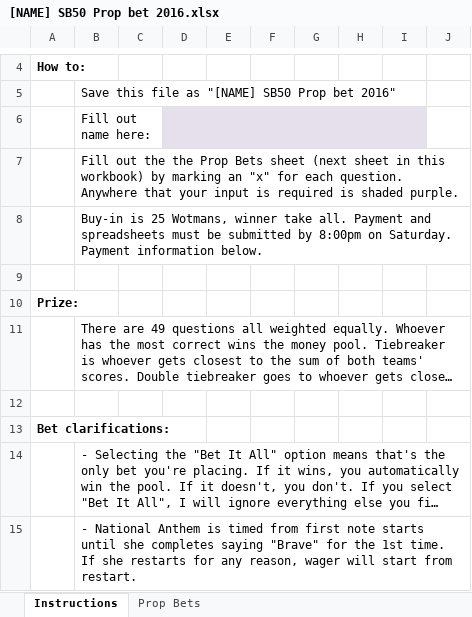
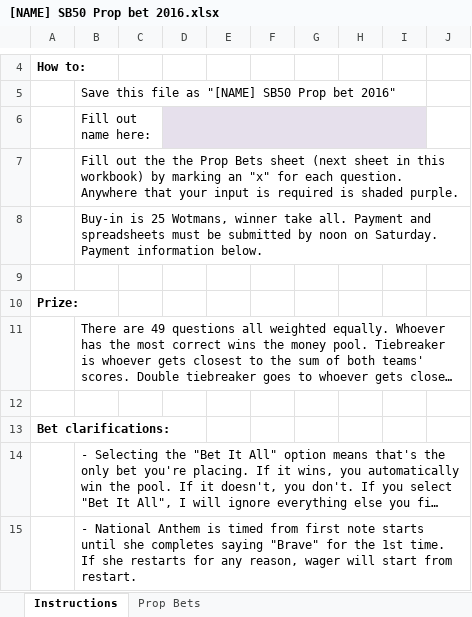
Before and after one commit to tgg-p-hlawitschka/hlawitschka.github.com, an Excel workbook: [NAME] SB50 Prop bet 2016.xlsx, sheet Instructions, drawn as a sheet; only a part is shown, gaps mark what is left out; long unchanged cells end in …; values as stored, in another font and other column widths than the file's, no borders; the diff names each change by its address in the sheet, - before the commit and + after, or states it on an @@ line.

Commit message:
change buy in time due

```diff
--- a/[NAME] SB50 Prop bet 2016.xlsx (sheet Instructions)
+++ b/[NAME] SB50 Prop bet 2016.xlsx (sheet Instructions)
-B8: …submitted by 8:00pm on Saturday.…
+B8: …submitted by noon on Saturday.…
```
